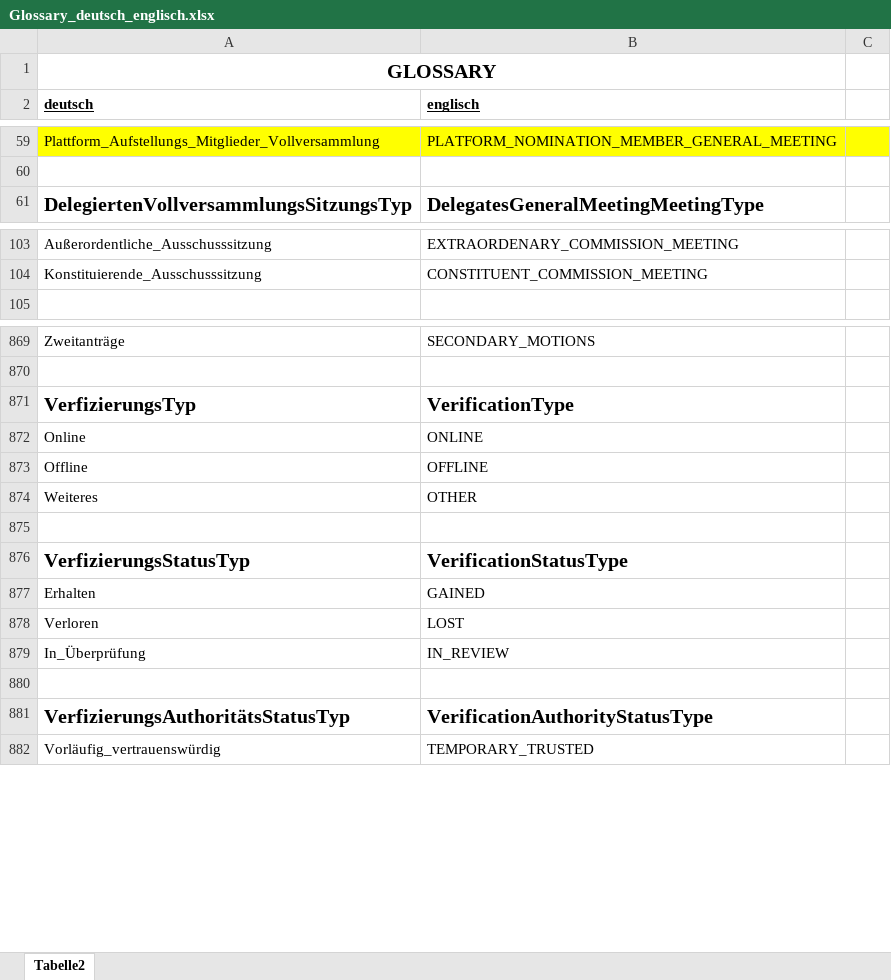
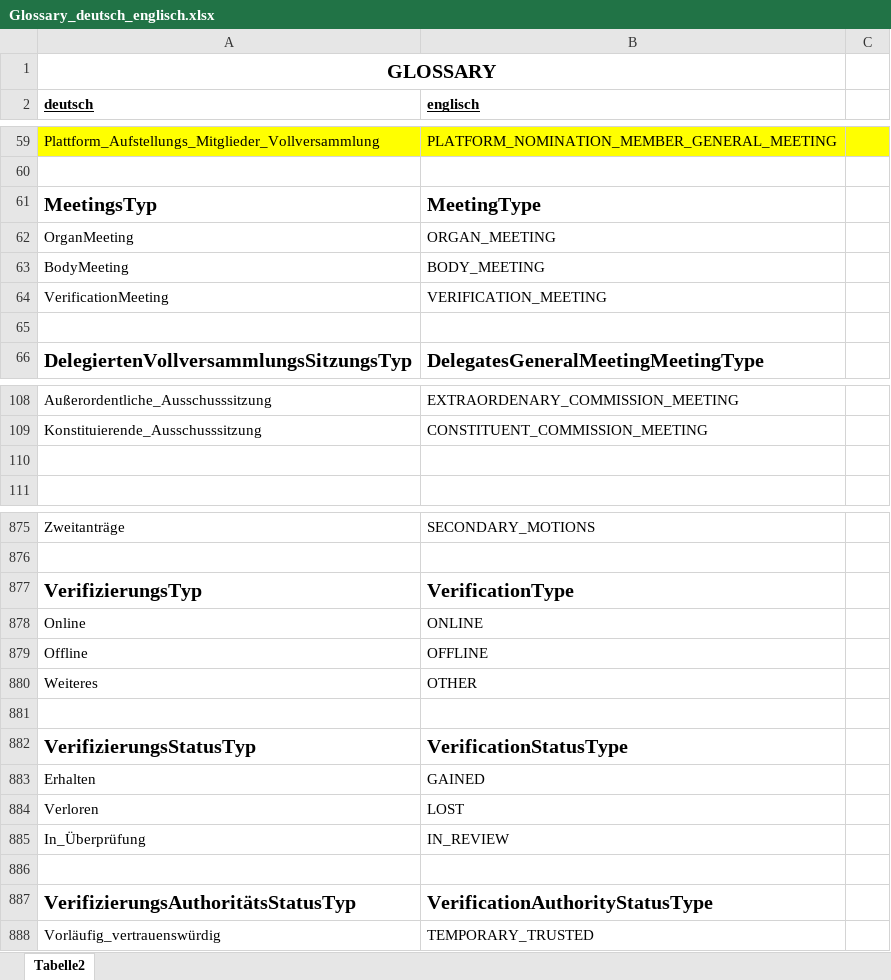
Before and after one commit to DecentralizedAutonomousParty/specs, an Excel workbook: Glossary_deutsch_englisch.xlsx, sheet Tabelle2, drawn as a sheet; only a part is shown, gaps mark what is left out; values as stored, in another font and other column widths than the file's, no borders; addresses are those after the commit; the diff names each change by its address in the sheet, - before the commit and + after, or states it on an @@ line.

```diff
--- a/Glossary_deutsch_englisch.xlsx (sheet Tabelle2)
+++ b/Glossary_deutsch_englisch.xlsx (sheet Tabelle2)
+row 61: MeetingsTyp | MeetingType
+row 62: OrganMeeting | ORGAN_MEETING
+row 63: BodyMeeting | BODY_MEETING
+row 64: VerificationMeeting | VERIFICATION_MEETING
+row 65: (empty)
+row 110: (empty)
-A877 (deutsch): VerfizierungsTyp
+A877 (deutsch): VerifizierungsTyp
-A882 (deutsch): VerfizierungsStatusTyp
+A882 (deutsch): VerifizierungsStatusTyp
-A887 (deutsch): VerfizierungsAuthoritätsStatusTyp
+A887 (deutsch): VerifizierungsAuthoritätsStatusTyp
```
Also changed, not shown: 1 other file.
